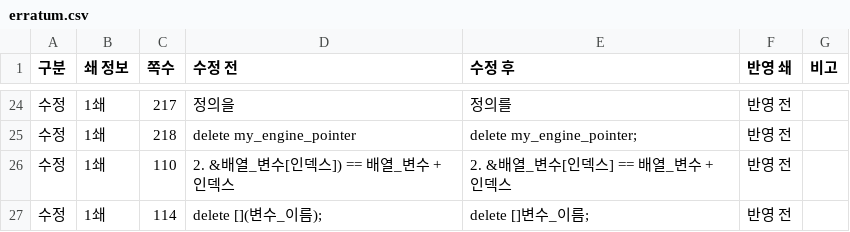
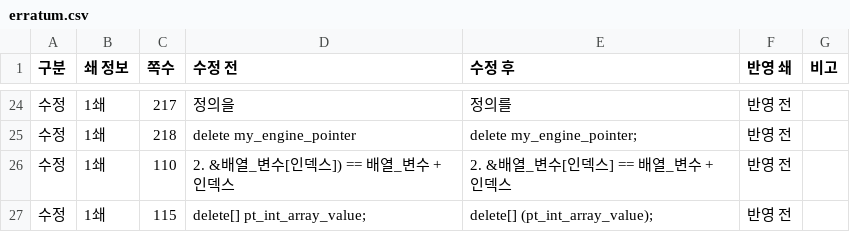
Before and after one commit to mystous/DoItCPP, a CSV file: erratum/erratum.csv, drawn as a sheet; only a part is shown, gaps mark what is left out.

Commit message:
Update erratum.csv

```diff
--- a/erratum/erratum.csv
+++ b/erratum/erratum.csv
@@ -26,2 +26,2 @@
 수정,1쇄,110,2. &배열_변수[인덱스]) == 배열_변수 + 인덱스,2. &배열_변수[인덱스] == 배열_변수 + 인덱스,반영 전,
-수정,1쇄,114,delete [](변수_이름);,delete []변수_이름;,반영 전,
+수정,1쇄,115,delete[] pt_int_array_value;,delete[] (pt_int_array_value);,반영 전,
```
